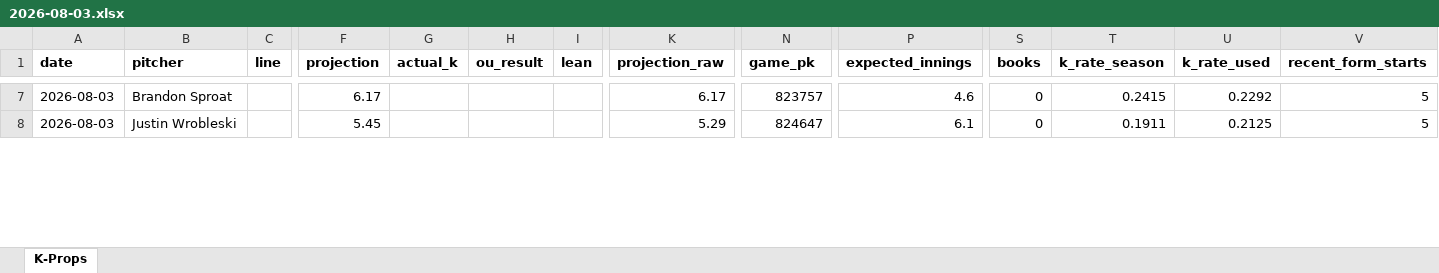
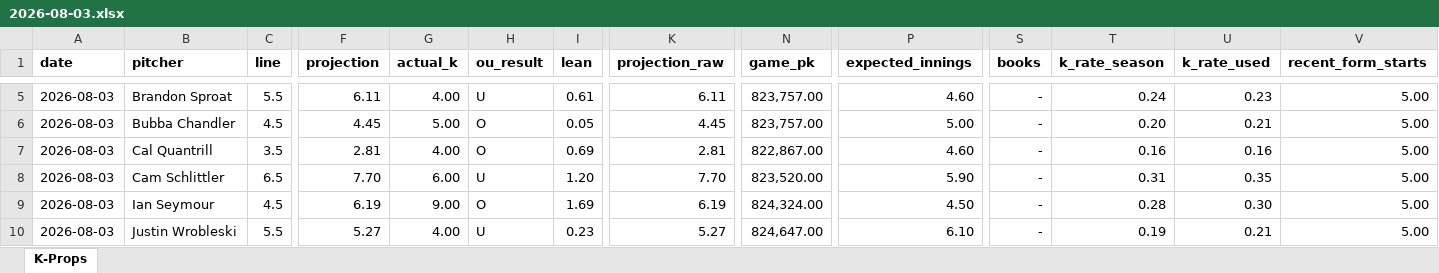
Before and after one commit to flychico/lydiaslab, an Excel workbook: data/k-props/2026-08-03.xlsx, sheet K-Props, drawn as a sheet; only a part is shown, gaps mark what is left out; values as stored, in another font and other column widths than the file's, no borders; addresses are those after the commit; rows hold the shown columns only; the diff covers the shown part only; the diff names each change by its address in the sheet, - before the commit and + after, or states it on an @@ line.

```diff
--- a/data/k-props/2026-08-03.xlsx (sheet K-Props)
+++ b/data/k-props/2026-08-03.xlsx (sheet K-Props)
-C5 (line): (empty)
+C5 (line): 5.5
-F5 (projection): 6.17
+F5 (projection): 6.11
-G5 (actual_k): (empty)
+G5 (actual_k): 4.00
-H5 (ou_result): (empty)
+H5 (ou_result): U
-I5 (lean): (empty)
+I5 (lean): 0.61
-K5 (projection_raw): 6.17
+K5 (projection_raw): 6.11
-N5 (game_pk): 823757
+N5 (game_pk): 823,757.00
-P5 (expected_innings): 4.6
+P5 (expected_innings): 4.60
-S5 (books): 0
+S5 (books): -
-T5 (k_rate_season): 0.2415
+T5 (k_rate_season): 0.24
-U5 (k_rate_used): 0.2292
+U5 (k_rate_used): 0.23
-V5 (recent_form_starts): 5
+V5 (recent_form_starts): 5.00
+row 6: 2026-08-03 | Bubba Chandler | 4.5 | 4.45 | 5.00 | O | 0.05 | 4.45 | 823,757.00 | 5.00 | - | 0.20 | 0.21 | 5.00
+row 7: 2026-08-03 | Cal Quantrill | 3.5 | 2.81 | 4.00 | O | 0.69 | 2.81 | 822,867.00 | 4.60 | - | 0.16 | 0.16 | 5.00
+row 8: 2026-08-03 | Cam Schlittler | 6.5 | 7.70 | 6.00 | U | 1.20 | 7.70 | 823,520.00 | 5.90 | - | 0.31 | 0.35 | 5.00
+row 9: 2026-08-03 | Ian Seymour | 4.5 | 6.19 | 9.00 | O | 1.69 | 6.19 | 824,324.00 | 4.50 | - | 0.28 | 0.30 | 5.00
-C10 (line): (empty)
+C10 (line): 5.5
-F10 (projection): 5.45
+F10 (projection): 5.27
-G10 (actual_k): (empty)
+G10 (actual_k): 4.00
-H10 (ou_result): (empty)
+H10 (ou_result): U
-I10 (lean): (empty)
+I10 (lean): 0.23
-K10 (projection_raw): 5.29
+K10 (projection_raw): 5.27
-N10 (game_pk): 824647
+N10 (game_pk): 824,647.00
-P10 (expected_innings): 6.1
+P10 (expected_innings): 6.10
-S10 (books): 0
+S10 (books): -
-T10 (k_rate_season): 0.1911
+T10 (k_rate_season): 0.19
-U10 (k_rate_used): 0.2125
+U10 (k_rate_used): 0.21
-V10 (recent_form_starts): 5
+V10 (recent_form_starts): 5.00
```
Also changed, not shown: 6 added rows, 11 removed rows and 115 edited cells elsewhere in this sheet, data/k-props/2026-08-02.xlsx.
